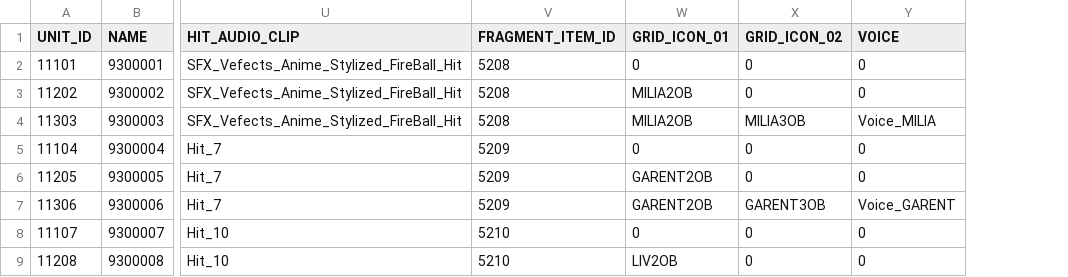
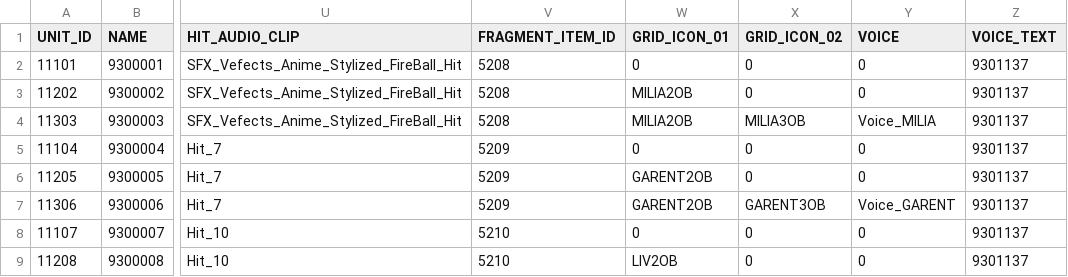
Before and after one commit to hi7524/HireAndHold, a CSV file: Assets/DataTables/UnitTable.csv, drawn as a sheet; only a part is shown, gaps mark what is left out; the diff names each change by its address in the sheet, - before the commit and + after, or states it on an @@ line.

Commit message:
unit merge effect on 3 star level

```diff
--- a/Assets/DataTables/UnitTable.csv
+++ b/Assets/DataTables/UnitTable.csv
+column Z (VOICE_TEXT), rows 2-9: all 9301137
```
Also changed, not shown: Assets/DataTables/StringTable.csv, 5 other files.
